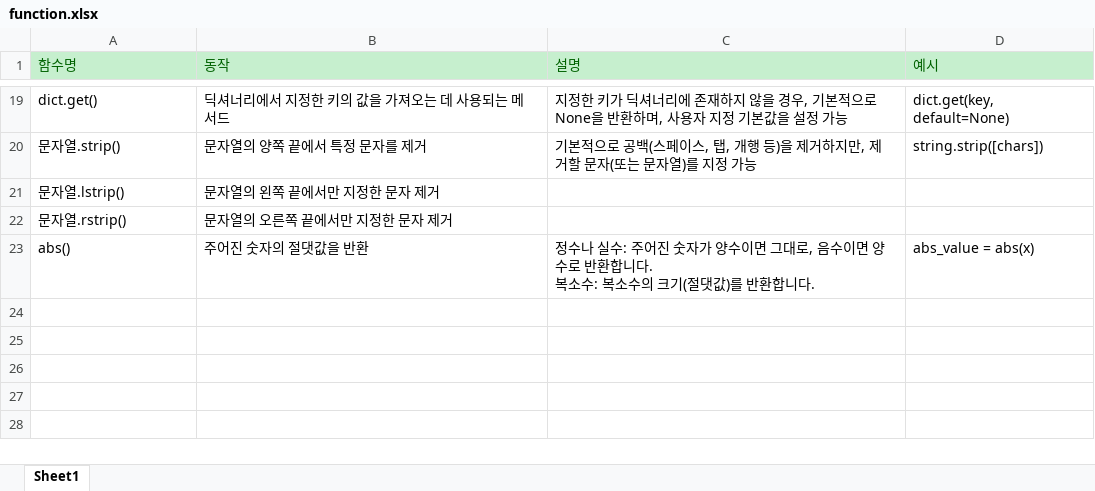
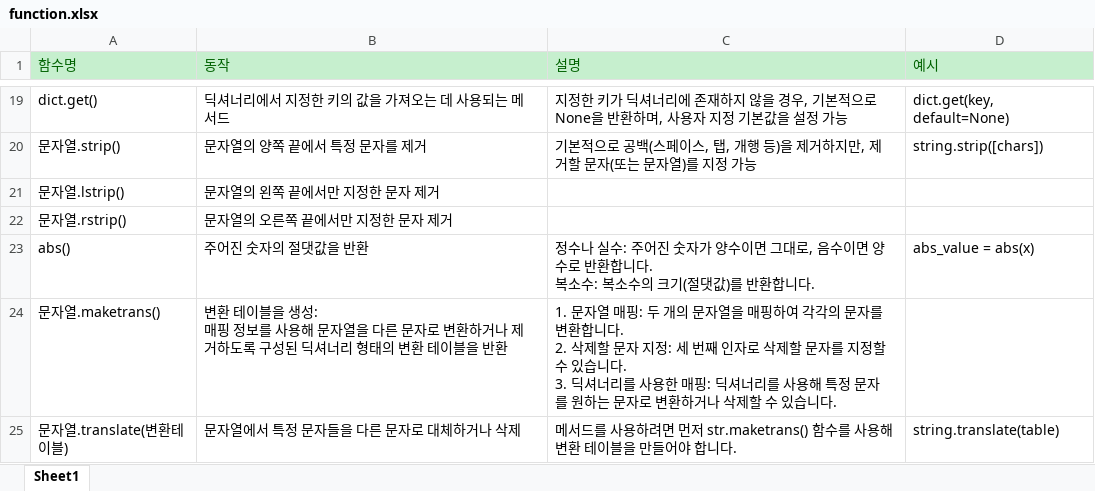
Before and after one commit to dongmin-dev/Algorithms, an Excel workbook: function.xlsx, sheet Sheet1, drawn as a sheet; only a part is shown, gaps mark what is left out; values as stored, in another font and other column widths than the file's, no borders; ↵ is a line break in a cell; the diff names each change by its address in the sheet, - before the commit and + after, or states it on an @@ line.

Commit message:
📝 Add a list of functions used in solving problems

```diff
--- a/function.xlsx (sheet Sheet1)
+++ b/function.xlsx (sheet Sheet1)
+row 24: 문자열.maketrans() | 변환 테이블을 생성: ↵ 매핑 정보를 사용해 문자열을 다른 문자로 변환하거나 제거하도록 구성된 딕셔너리 형태의 변환 테이블을 반환 | 1. 문자열 매핑: 두 개의 문자열을 매핑하여 각각의 문자를 변환합니다. ↵ 2. 삭제할 문자 지정: 세 번째 인자로 삭제할 문자를 지정할 수 있습니다. ↵ 3. 딕셔너리를 사용한 매핑: 딕셔너리를 사용해 특정 문자를 원하는 문자로 변환하거나 삭제할 수 있습니다.
+row 25: 문자열.translate(변환테이블) | 문자열에서 특정 문자들을 다른 문자로 대체하거나 삭제 | 메서드를 사용하려면 먼저 str.maketrans() 함수를 사용해 변환 테이블을 만들어야 합니다. | string.translate(table)
```
